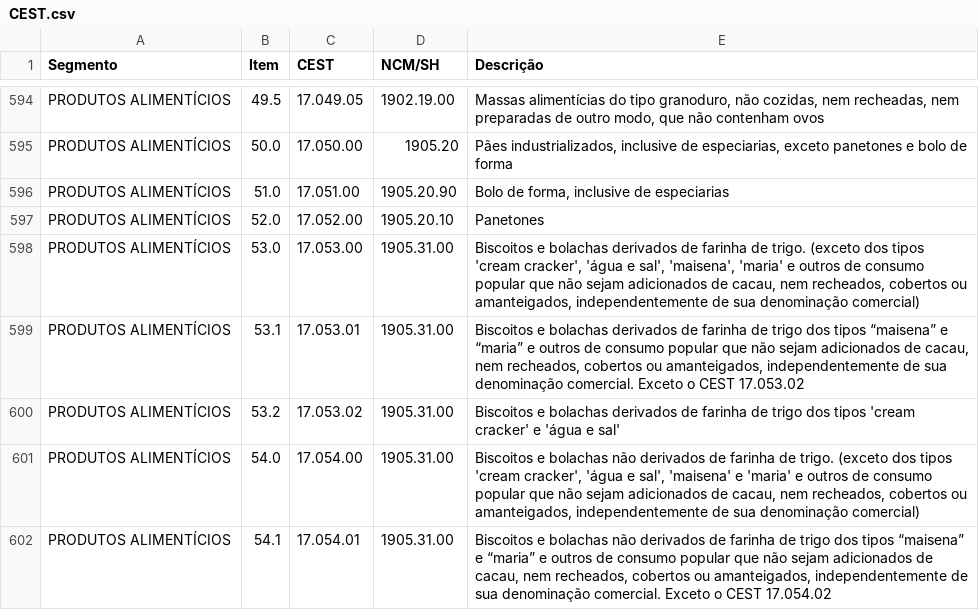
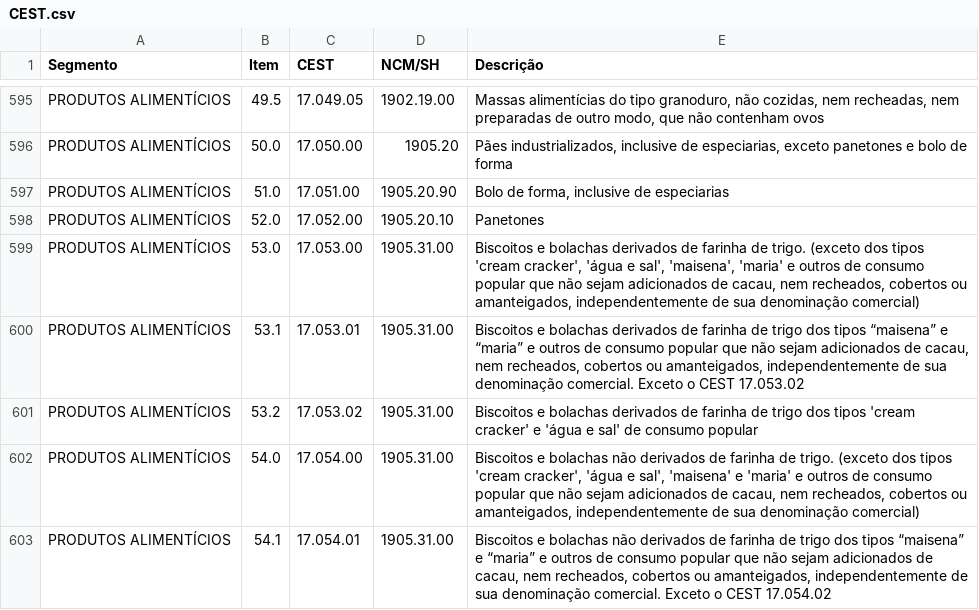
Before and after one commit to Fiscoo/tabela-cest, a CSV file: CEST.csv, drawn as a sheet; only a part is shown, gaps mark what is left out; the diff covers the shown part only.

Commit message:
CONVÊNIO ICMS 132, DE 9 DE DEZEMBRO DE 2016
Publicado no DOU de 15.12.16

```diff
--- a/CEST.csv
+++ b/CEST.csv
@@ -599,3 +600,3 @@ PRODUTOS ALIMENTÍCIOS;53.0;17.053.00;1905.31.00;Biscoitos e bolachas derivados
 PRODUTOS ALIMENTÍCIOS;53.1;17.053.01;1905.31.00;Biscoitos e bolachas derivados de farinha de trigo dos tipos “maisena” e “maria” e outros de consumo popular que não sejam adicionados de cacau, nem recheados, cobertos ou amanteigados, independentemente de sua denominação comercial. Exceto o CEST 17.053.02
-PRODUTOS ALIMENTÍCIOS;53.2;17.053.02;1905.31.00;Biscoitos e bolachas derivados de farinha de trigo dos tipos 'cream cracker' e 'água e sal'
+PRODUTOS ALIMENTÍCIOS;53.2;17.053.02;1905.31.00;Biscoitos e bolachas derivados de farinha de trigo dos tipos 'cream cracker' e 'água e sal' de consumo popular
 PRODUTOS ALIMENTÍCIOS;54.0;17.054.00;1905.31.00;Biscoitos e bolachas não derivados de farinha de trigo. (exceto dos tipos 'cream cracker', 'água e sal', 'maisena' e 'maria' e outros de consumo popular que não sejam adicionados de cacau, nem recheados, cobertos ou amanteigados, independentemente de sua denominação comercial)
```
Also changed, not shown: 1 added row and 8 edited cells elsewhere in this file.
